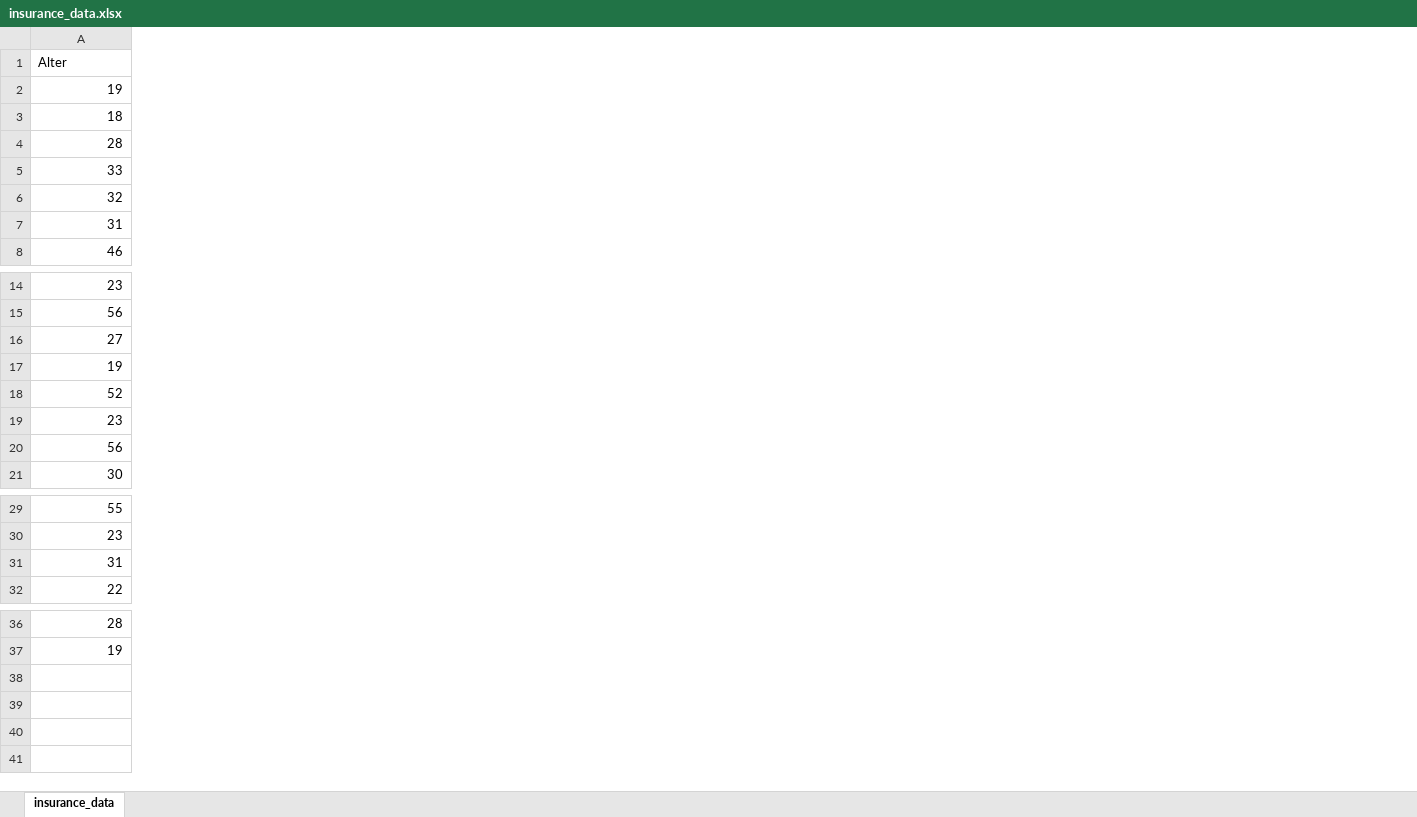
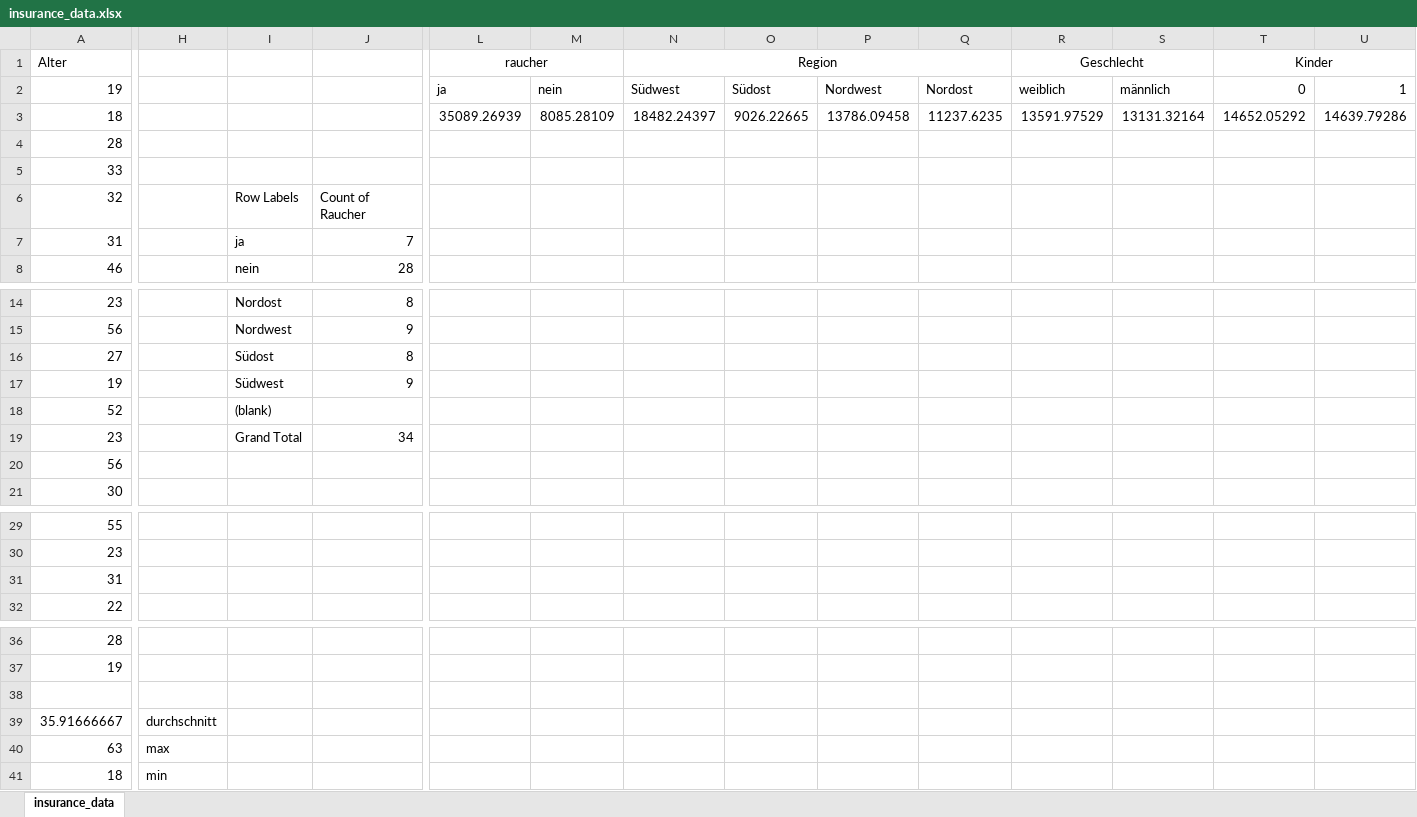
Before and after one commit to andresmorenoviteri/data_analysis, an Excel workbook: insurance_data.xlsx, sheet insurance_data, drawn as a sheet; only a part is shown, gaps mark what is left out; values as stored, in another font and other column widths than the file's, no borders; table styles not drawn; removed rows and columns are numbered as before the commit, all else as after; rows hold the shown columns only; the diff covers the shown part only; the diff names each change by its address in the sheet, - before the commit and + after, or states it on an @@ line.

```diff
--- a/insurance_data.xlsx (sheet insurance_data)
+++ b/insurance_data.xlsx (sheet insurance_data)
+column H, empty
+column I, rows 6-8: Row Labels | ja | nein; rows 14-19: Nordost | Nordwest | Südost | Südwest | (blank) | Grand Total
+column J, rows 6-8: Count of Raucher | 7 | 28; rows 14-19: 8 | 9 | 8 | 9 |  | 34
+column L, rows 1-3: raucher | ja | 35089.26939
+column M, rows 2-3: nein | 8085.28109
+column N, rows 1-3: Region | Südwest | 18482.24397
+column O, rows 2-3: Südost | 9026.22665
+column P, rows 2-3: Nordwest | 13786.09458
+column Q, rows 2-3: Nordost | 11237.6235
+column R, rows 1-3: Geschlecht | weiblich | 13591.97529
+column S, rows 2-3: männlich | 13131.32164
+column T, rows 1-3: Kinder | 0 | 14652.05292
+column U, rows 2-3: 1 | 14639.79286
-row 31: 31
+row 31: 31
+row 38: (empty)
+row 39: 35.91666667 | durchschnitt
+row 40: 63 | max
+row 41: 18 | min
```
Also changed, not shown: 4 added columns and 3 edited cells elsewhere in this sheet, 5 other files.
